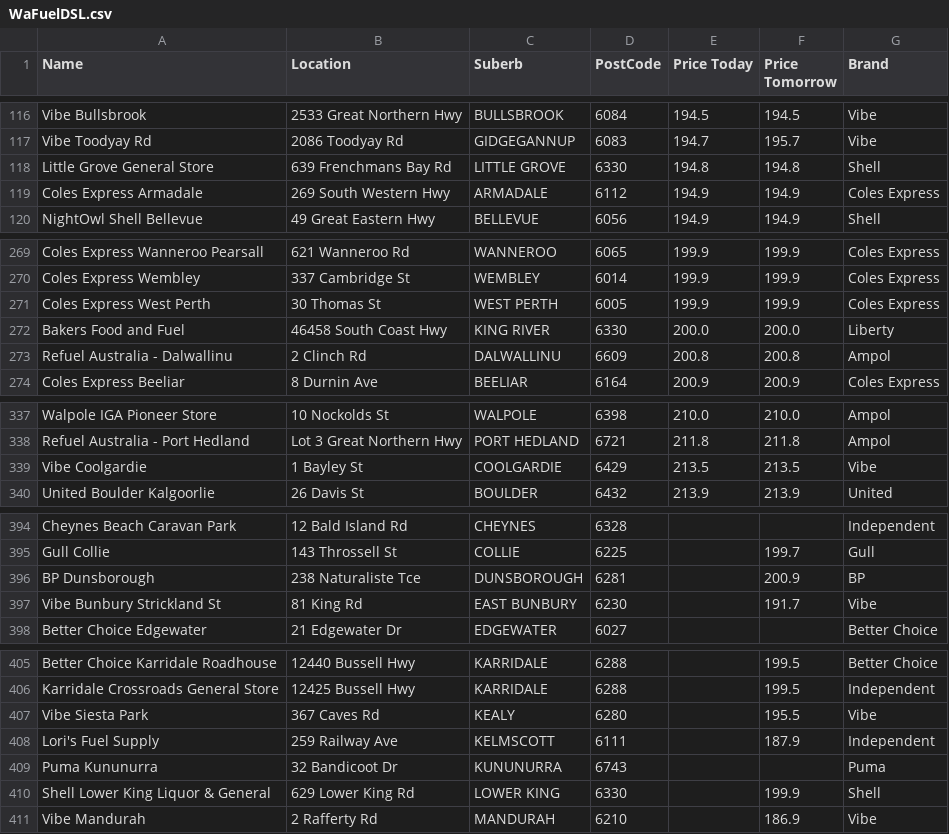
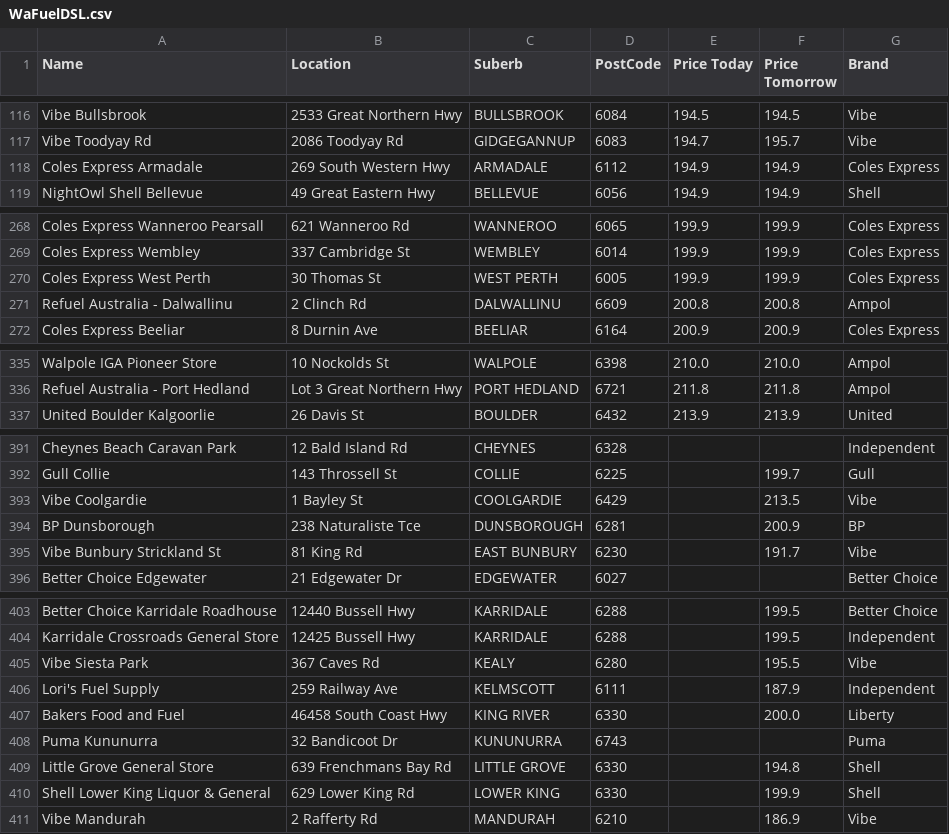
Before and after one commit to Luke3573/WaFuel, a CSV file: WaFuelDSL.csv, drawn as a sheet; only a part is shown, gaps mark what is left out; removed rows and columns are numbered as before the commit, all else as after; the diff names each change by its address in the sheet, - before the commit and + after, or states it on an @@ line.

```diff
--- a/WaFuelDSL.csv
+++ b/WaFuelDSL.csv
-row 118: Little Grove General Store | 639 Frenchmans Bay Rd | LITTLE GROVE | 6330 | 194.8 | 194.8 | Shell
-row 272: Bakers Food and Fuel | 46458 South Coast Hwy | KING RIVER | 6330 | 200.0 | 200.0 | Liberty
-row 339: Vibe Coolgardie | 1 Bayley St | COOLGARDIE | 6429 | 213.5 | 213.5 | Vibe
+row 393: Vibe Coolgardie | 1 Bayley St | COOLGARDIE | 6429 |  | 213.5 | Vibe
+row 407: Bakers Food and Fuel | 46458 South Coast Hwy | KING RIVER | 6330 |  | 200.0 | Liberty
+row 409: Little Grove General Store | 639 Frenchmans Bay Rd | LITTLE GROVE | 6330 |  | 194.8 | Shell
```
Also changed, not shown: WaFuel98.csv, WaFuelULP.csv.
